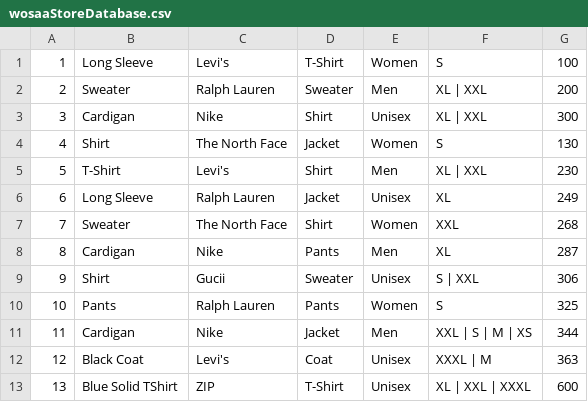
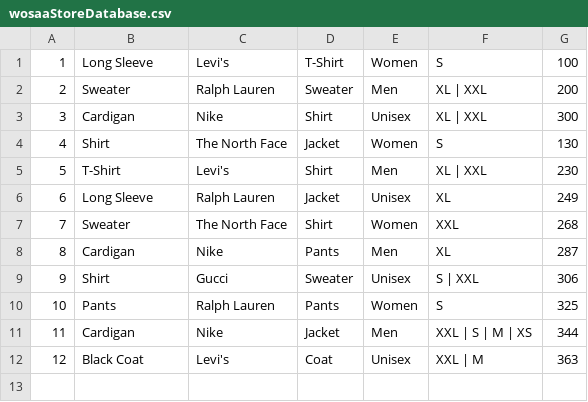
Before and after one commit to AnweshDahal/Wosaa_Fashion_Store, a CSV file: wosaaStoreDatabase.csv, drawn as a sheet.

Commit message:
New CSV File

```diff
--- a/wosaaStoreDatabase.csv
+++ b/wosaaStoreDatabase.csv
@@ -8,6 +8,5 @@
 8,Cardigan,Nike,Pants,Men,XL,287
-9,Shirt,Gucii,Sweater,Unisex,S | XXL,306
+9,Shirt,Gucci,Sweater,Unisex,S | XXL,306
 10,Pants,Ralph Lauren,Pants,Women,S,325
 11,Cardigan,Nike,Jacket,Men,XXL | S | M | XS,344
-12,Black Coat,Levi's,Coat,Unisex,XXXL | M,363
-13,Blue Solid TShirt,ZIP,T-Shirt,Unisex,XL | XXL | XXXL ,600
+12,Black Coat,Levi's,Coat,Unisex,XXL | M,363
```
